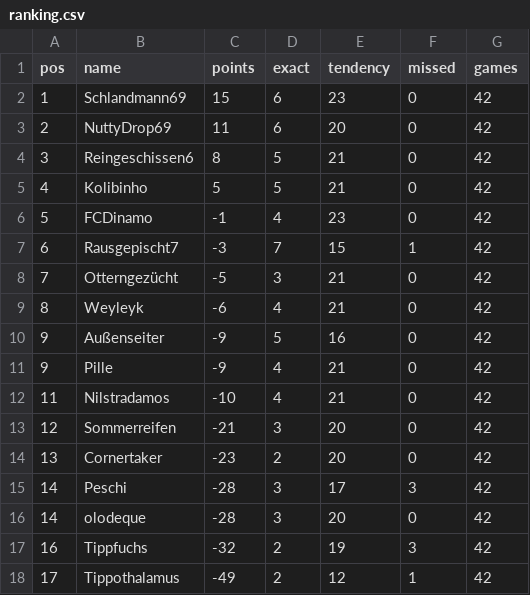
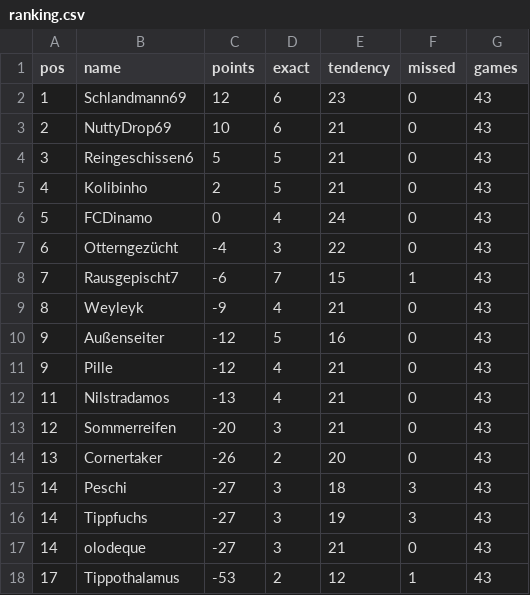
Before and after one commit to senickel/mexiko26-wertung, a CSV file: ranking.csv, drawn as a sheet.

Commit message:
update ranking

```diff
--- a/ranking.csv
+++ b/ranking.csv
@@ -1,18 +1,18 @@
 pos,name,points,exact,tendency,missed,games
-1,Schlandmann69,15,6,23,0,42
-2,NuttyDrop69,11,6,20,0,42
-3,Reingeschissen6,8,5,21,0,42
-4,Kolibinho,5,5,21,0,42
-5,FCDinamo,-1,4,23,0,42
-6,Rausgepischt7,-3,7,15,1,42
-7,Otterngezücht,-5,3,21,0,42
-8,Weyleyk,-6,4,21,0,42
-9,Außenseiter,-9,5,16,0,42
-9,Pille,-9,4,21,0,42
-11,Nilstradamos,-10,4,21,0,42
-12,Sommerreifen,-21,3,20,0,42
-13,Cornertaker,-23,2,20,0,42
-14,Peschi,-28,3,17,3,42
-14,olodeque,-28,3,20,0,42
-16,Tippfuchs,-32,2,19,3,42
-17,Tippothalamus,-49,2,12,1,42
+1,Schlandmann69,12,6,23,0,43
+2,NuttyDrop69,10,6,21,0,43
+3,Reingeschissen6,5,5,21,0,43
+4,Kolibinho,2,5,21,0,43
+5,FCDinamo,0,4,24,0,43
+6,Otterngezücht,-4,3,22,0,43
+7,Rausgepischt7,-6,7,15,1,43
+8,Weyleyk,-9,4,21,0,43
+9,Außenseiter,-12,5,16,0,43
+9,Pille,-12,4,21,0,43
+11,Nilstradamos,-13,4,21,0,43
+12,Sommerreifen,-20,3,21,0,43
+13,Cornertaker,-26,2,20,0,43
+14,Peschi,-27,3,18,3,43
+14,Tippfuchs,-27,3,19,3,43
+14,olodeque,-27,3,21,0,43
+17,Tippothalamus,-53,2,12,1,43
```
Also changed, not shown: 18 other files.
